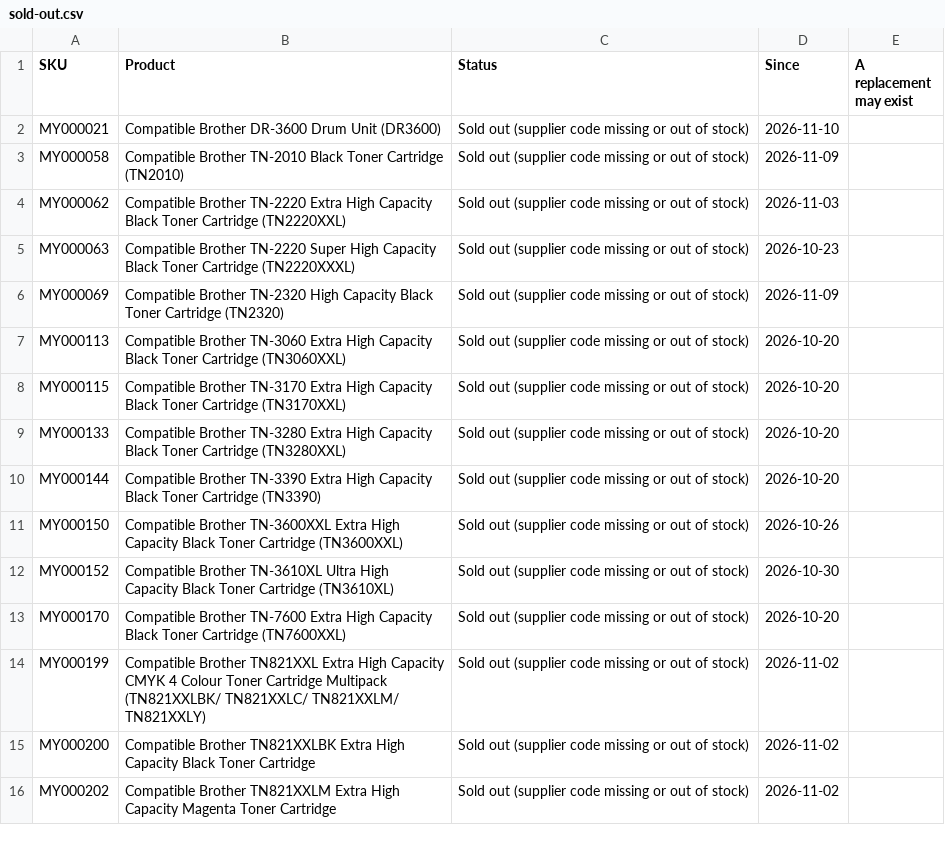
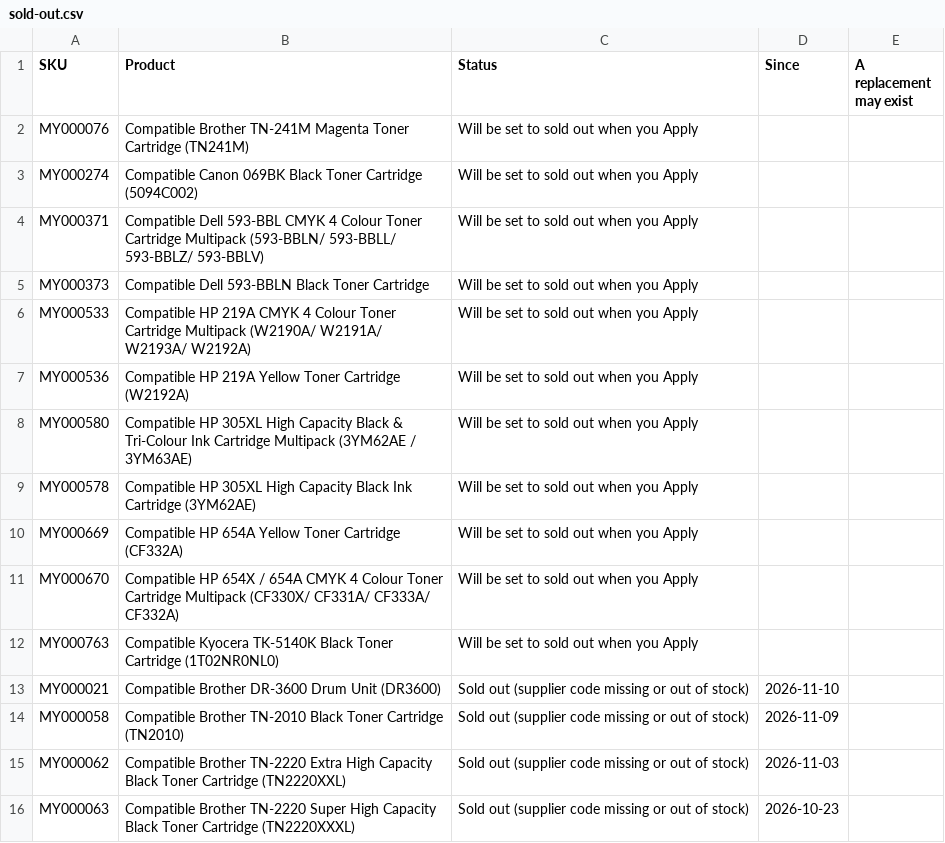
Before and after one commit to Gruffalos-Shadow-Hunt-140424/report-88ad8a3a92, a CSV file: sold-out.csv, drawn as a sheet; only a part is shown; the shorter side is filled out with more unchanged rows.

```diff
--- a/sold-out.csv
+++ b/sold-out.csv
@@ -1,2 +1,13 @@
 SKU,Product,Status,Since,A replacement may exist
+MY000076,Compatible Brother TN-241M Magenta Toner Cartridge (TN241M),Will be set to sold out when you Apply,,
+MY000274,Compatible Canon 069BK Black Toner Cartridge (5094C002),Will be set to sold out when you Apply,,
+MY000371,Compatible Dell 593-BBL CMYK 4 Colour Toner Cartridge Multipack (593-BBLN/ 593-BBLL/ 593-BBLZ/ 593-BBLV),Will be set to sold out when you Apply,,
+MY000373,Compatible Dell 593-BBLN Black Toner Cartridge,Will be set to sold out when you Apply,,
+MY000533,Compatible HP 219A CMYK 4 Colour Toner Cartridge Multipack (W2190A/ W2191A/ W2193A/ W2192A),Will be set to sold out when you Apply,,
+MY000536,Compatible HP 219A Yellow Toner Cartridge (W2192A),Will be set to sold out when you Apply,,
+MY000580,Compatible HP 305XL High Capacity Black & Tri-Colour Ink Cartridge Multipack (3YM62AE / 3YM63AE),Will be set to sold out when you Apply,,
+MY000578,Compatible HP 305XL High Capacity Black Ink Cartridge (3YM62AE),Will be set to sold out when you Apply,,
+MY000669,Compatible HP 654A Yellow Toner Cartridge (CF332A),Will be set to sold out when you Apply,,
+MY000670,Compatible HP 654X / 654A CMYK 4 Colour Toner Cartridge Multipack (CF330X/ CF331A/ CF333A/ CF332A),Will be set to sold out when you Apply,,
+MY000763,Compatible Kyocera TK-5140K Black Toner Cartridge (1T02NR0NL0),Will be set to sold out when you Apply,,
 MY000021,Compatible Brother DR-3600 Drum Unit (DR3600),Sold out (supplier code missing or out of stock),2026-11-10,
```
Also changed, not shown: changes.csv, 2 other files.
